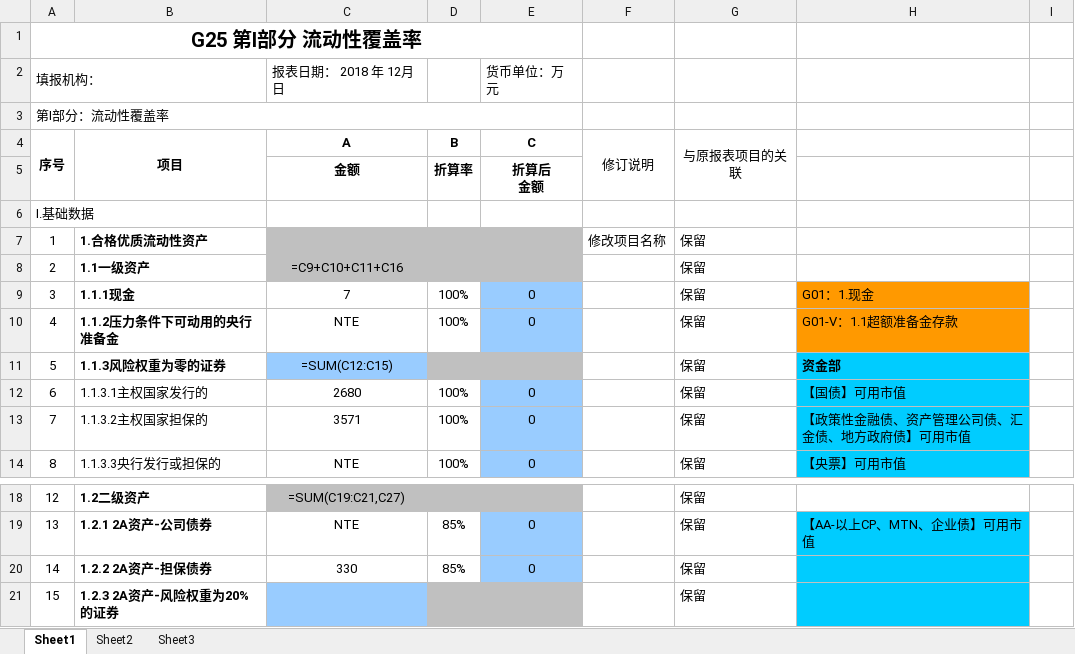
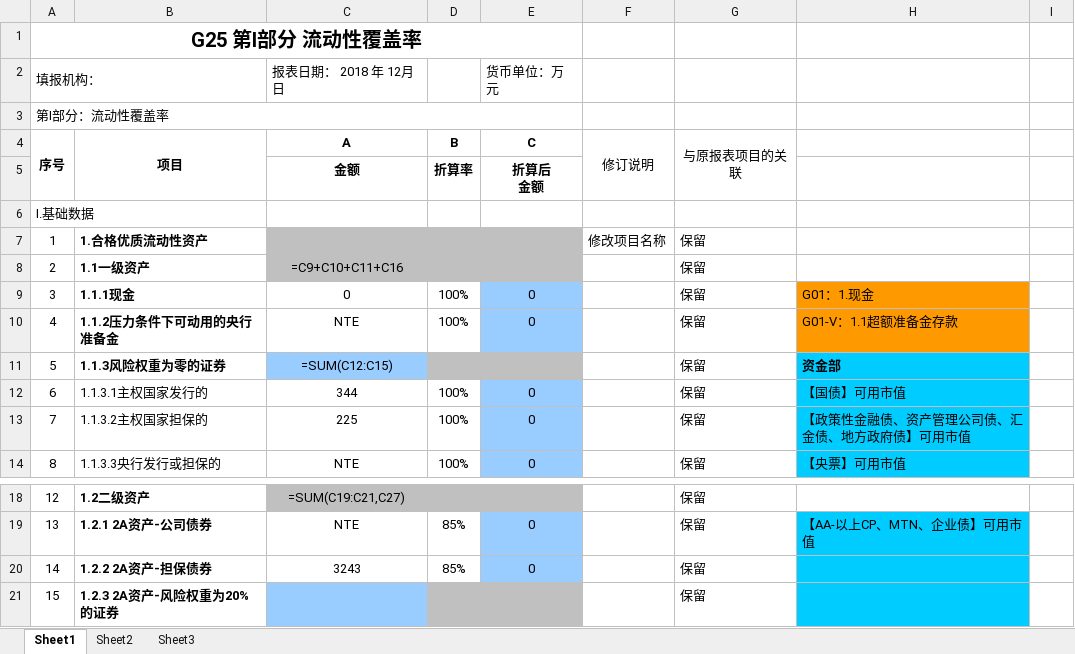
Before and after one commit to lyfTed/WebBaobiao, an Excel workbook: webapp/static/Generate/资金期限表/资金期限表_2018_04.xlsx, sheet Sheet1, drawn as a sheet; only a part is shown, gaps mark what is left out; values as stored, in another font and other column widths than the file's, no borders; formulas without a stored value are shown as written; the diff names each change by its address in the sheet, - before the commit and + after, or states it on an @@ line.

```diff
--- a/webapp/static/Generate/资金期限表/资金期限表_2018_04.xlsx (sheet Sheet1)
+++ b/webapp/static/Generate/资金期限表/资金期限表_2018_04.xlsx (sheet Sheet1)
-C9 (A): 7
+C9 (A): 0
-C12 (A): 2680
+C12 (A): 344
-C13 (A): 3571
+C13 (A): 225
-C20 (A): 330
+C20 (A): 3243
```
Also changed, not shown: webapp/static/Generate/资金期限表/资金期限表_2018_03.xlsx, 14 other files.
